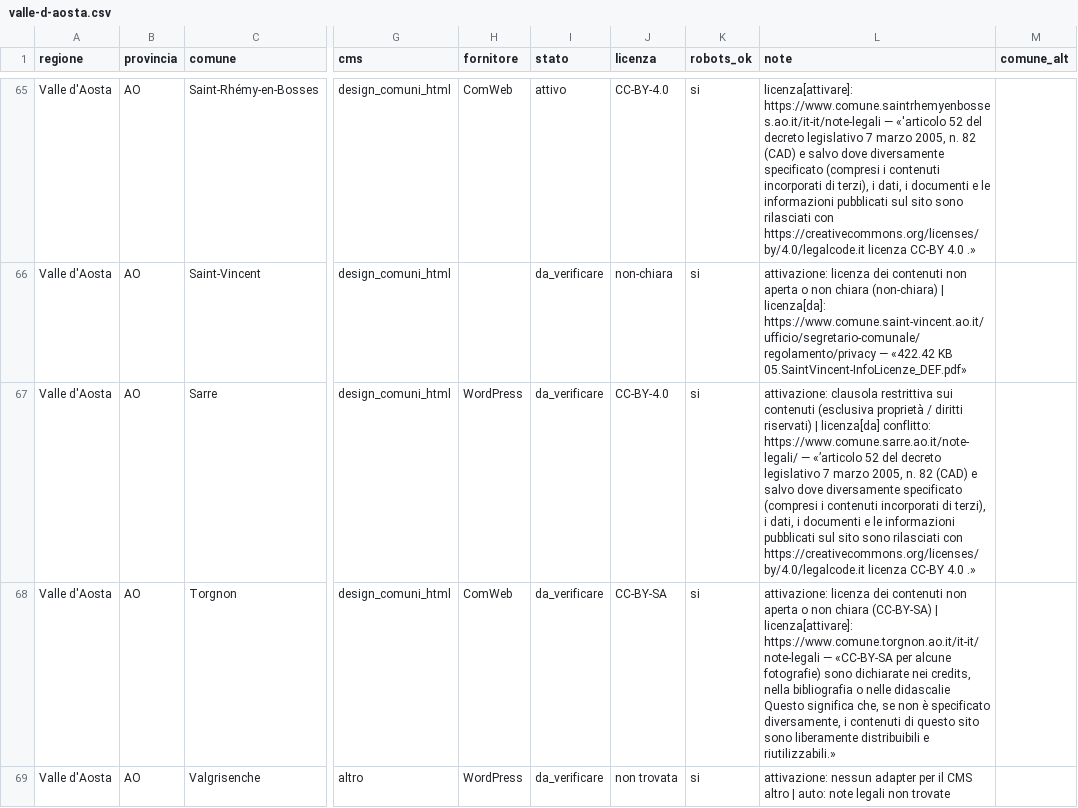
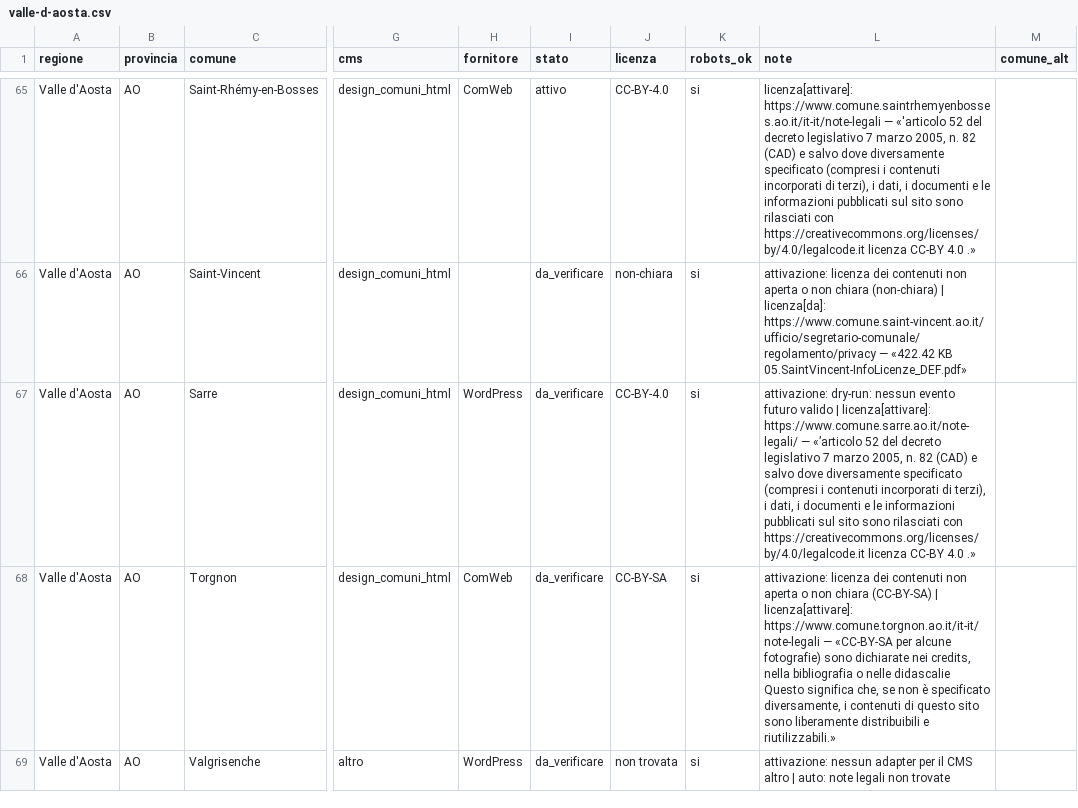
Before and after one commit to AndreaAzzarello/app_eventi, a CSV file: tools/importer/sources/valle-d-aosta.csv, drawn as a sheet; only a part is shown, gaps mark what is left out; the diff covers the shown part only; the diff names each change by its address in the sheet, - before the commit and + after, or states it on an @@ line.

```diff
--- a/tools/importer/sources/valle-d-aosta.csv
+++ b/tools/importer/sources/valle-d-aosta.csv
-L67 (note): attivazione: clausola restrittiva sui contenuti (esclusiva proprietà / diritti riservati) | licenza[da] conflitto: https://www.comune.sarre.ao.it/note-legali/ —…
+L67 (note): attivazione: dry-run: nessun evento futuro valido | licenza[attivare]: https://www.comune.sarre.ao.it/note-legali/ —…
```
Also changed, not shown: 7 edited cells elsewhere in this file, tools/importer/sources/friuli-venezia-giulia.csv, tools/importer/sources/liguria.csv, 7 other files.
